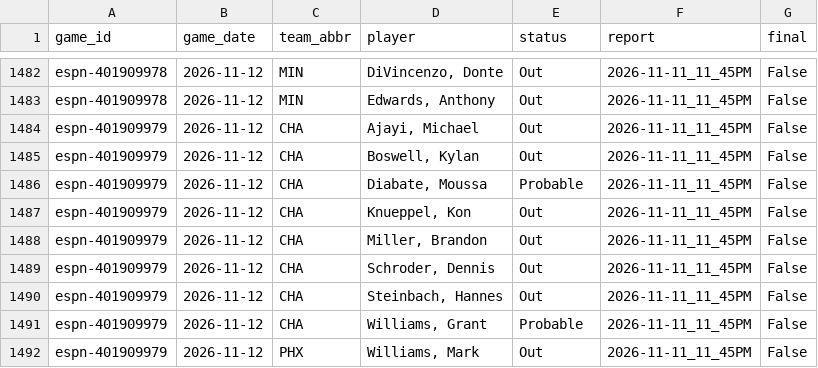
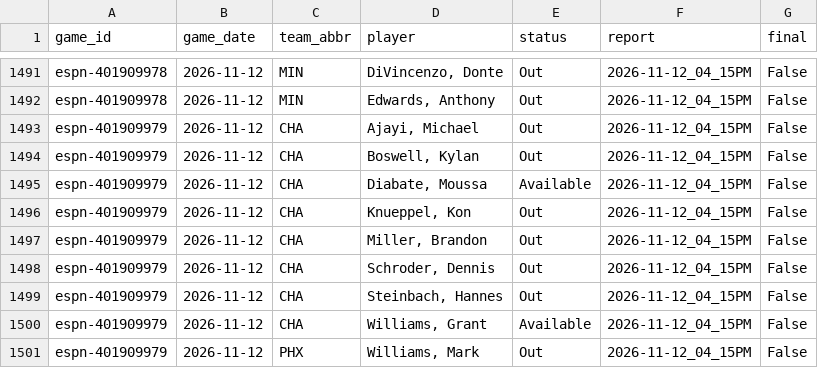
Before and after one commit to z3nsz/nba-prediction, a CSV file: live_state/listings_2026-27.csv, drawn as a sheet; only a part is shown, gaps mark what is left out; addresses are those after the commit; the diff covers the shown part only; the diff names each change by its address in the sheet, - before the commit and + after, or states it on an @@ line.

```diff
--- a/live_state/listings_2026-27.csv
+++ b/live_state/listings_2026-27.csv
-F1491:F1501 (report): 2026-11-11_11_45PM
+F1491:F1501 (report): 2026-11-12_04_15PM
-E1495 (status): Probable
+E1495 (status): Available
-E1500 (status): Probable
+E1500 (status): Available
```
Also changed, not shown: 9 added rows and 21 edited cells elsewhere in this file, live_state/predictions_2026-27.csv, 5 other files.
